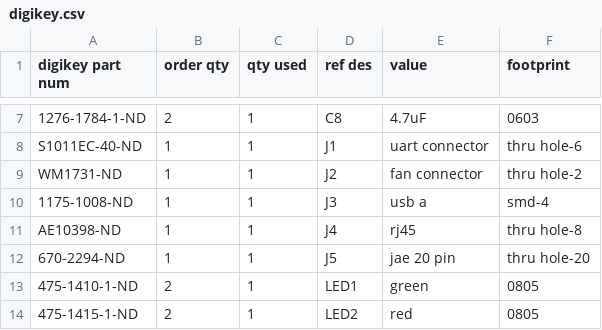
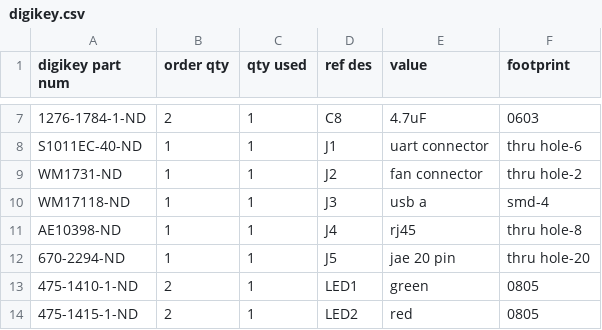
Before and after one commit to commaai/neo, a CSV file: parts/digikey.csv, drawn as a sheet; only a part is shown, gaps mark what is left out.

Commit message:
updated digikey&macrofab BOM after USB out of stock, schematic cleanup

```diff
--- a/parts/digikey.csv
+++ b/parts/digikey.csv
@@ -9,3 +9,3 @@ S1011EC-40-ND,1,1,J1,uart connector,thru hole-6
 WM1731-ND ,1,1,J2,fan connector,thru hole-2
-1175-1008-ND,1,1,J3,usb a,smd-4
+WM17118-ND,1,1,J3,usb a,smd-4
 AE10398-ND,1,1,J4,rj45,thru hole-8
```
Also changed, not shown: 3 other files.
